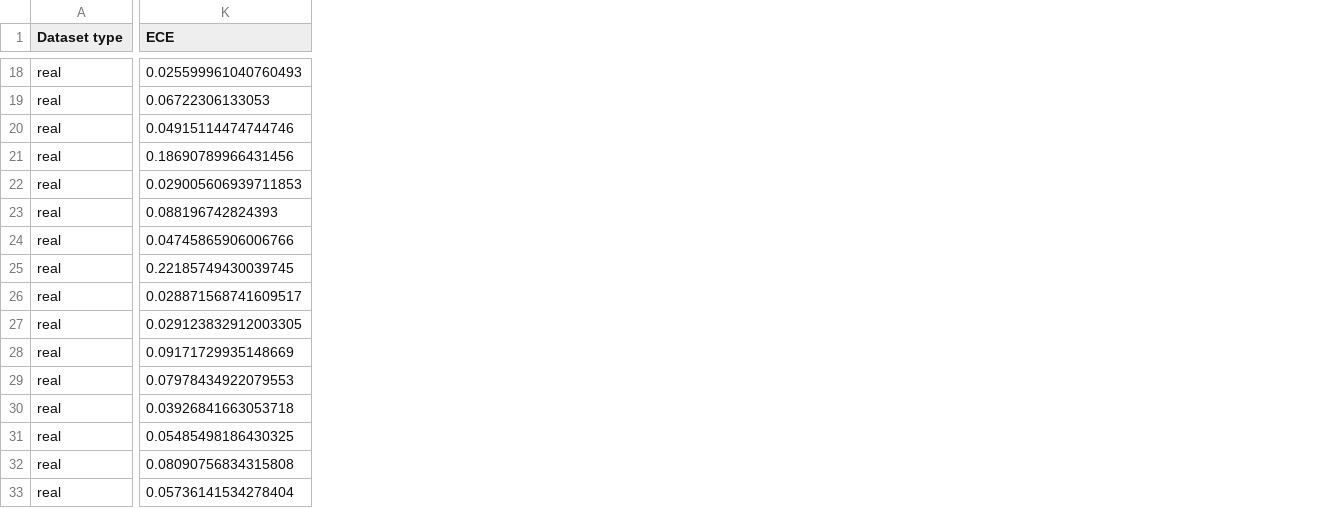
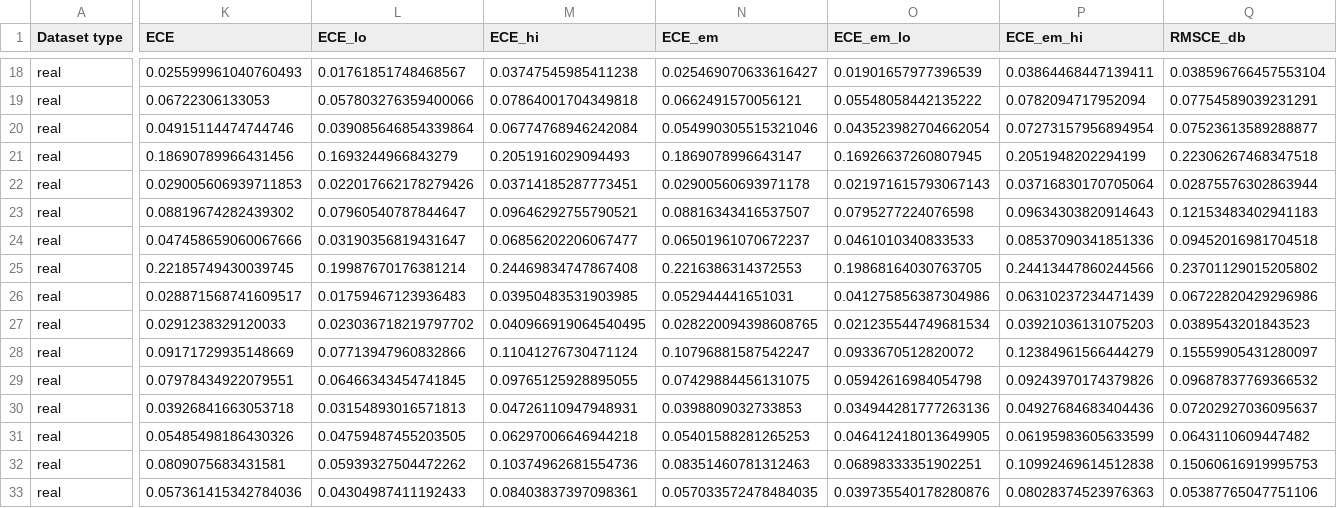
Before and after one commit to kevinqnb/scholarlm, a CSV file: results/metrics_gpt-oss-120b_head.csv, drawn as a sheet; only a part is shown, gaps mark what is left out; the diff covers the shown part only; the diff names each change by its address in the sheet, - before the commit and + after, or states it on an @@ line.

```diff
--- a/results/metrics_gpt-oss-120b_head.csv
+++ b/results/metrics_gpt-oss-120b_head.csv
+column L (ECE_lo), rows 18-33: 0.01761851748468567 | 0.057803276359400066 | 0.039085646854339864 | 0.1693244966843279 | 0.022017662178279426 | 0.07960540787844647 | 0.03190356819431647 | 0.19987670176381214 | 0.01759467123936483 | 0.023036718219797702 | 0.07713947960832866 | 0.06466343454741845 | 0.03154893016571813 | 0.04759487455203505 | 0.05939327504472262 | 0.04304987411192433
+column M (ECE_hi), rows 18-33: 0.03747545985411238 | 0.07864001704349818 | 0.06774768946242084 | 0.2051916029094493 | 0.03714185287773451 | 0.09646292755790521 | 0.06856202206067477 | 0.24469834747867408 | 0.03950483531903985 | 0.040966919064540495 | 0.11041276730471124 | 0.09765125928895055 | 0.04726110947948931 | 0.06297006646944218 | 0.10374962681554736 | 0.08403837397098361
+column N (ECE_em), rows 18-33: 0.025469070633616427 | 0.0662491570056121 | 0.054990305515321046 | 0.1869078996643147 | 0.02900560693971178 | 0.08816343416537507 | 0.06501961070672237 | 0.2216386314372553 | 0.052944441651031 | 0.028220094398608765 | 0.10796881587542247 | 0.07429884456131075 | 0.0398809032733853 | 0.05401588281265253 | 0.08351460781312463 | 0.057033572478484035
+column O (ECE_em_lo), rows 18-33: 0.01901657977396539 | 0.05548058442135222 | 0.043523982704662054 | 0.16926637260807945 | 0.021971615793067143 | 0.0795277224076598 | 0.0461010340833533 | 0.19868164030763705 | 0.041275856387304986 | 0.021235544749681534 | 0.0933670512820072 | 0.05942616984054798 | 0.034944281777263136 | 0.046412418013649905 | 0.06898333351902251 | 0.039735540178280876
+column P (ECE_em_hi), rows 18-33: 0.03864468447139411 | 0.0782094717952094 | 0.07273157956894954 | 0.2051948202294199 | 0.03716830170705064 | 0.09634303820914643 | 0.08537090341851336 | 0.24413447860244566 | 0.06310237234471439 | 0.03921036131075203 | 0.12384961566444279 | 0.09243970174379826 | 0.04927684683404436 | 0.06195983605633599 | 0.10992469614512838 | 0.08028374523976363
+column Q (RMSCE_db), rows 18-33: 0.038596766457553104 | 0.07754589039231291 | 0.07523613589288877 | 0.22306267468347518 | 0.02875576302863944 | 0.12153483402941183 | 0.09452016981704518 | 0.23701129015205802 | 0.06722820429296986 | 0.0389543201843523 | 0.15559905431280097 | 0.09687837769366532 | 0.07202927036095637 | 0.0643110609447482 | 0.15060616919995753 | 0.05387765047751106
-K23 (ECE): 0.088196742824393
+K23 (ECE): 0.08819674282439302
-K24 (ECE): 0.04745865906006766
+K24 (ECE): 0.047458659060067666
-K27 (ECE): 0.029123832912003305
+K27 (ECE): 0.0291238329120033
-K29 (ECE): 0.07978434922079553
+K29 (ECE): 0.07978434922079551
-K31 (ECE): 0.05485498186430325
+K31 (ECE): 0.05485498186430326
-K32 (ECE): 0.08090756834315808
+K32 (ECE): 0.0809075683431581
-K33 (ECE): 0.05736141534278404
+K33 (ECE): 0.057361415342784036
```
Also changed, not shown: 2 added columns and 7 edited cells elsewhere in this file, 35 other files.
